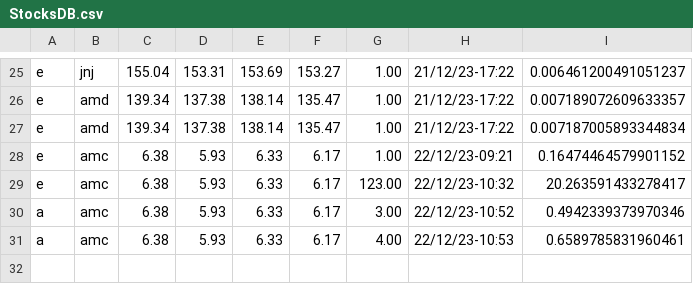
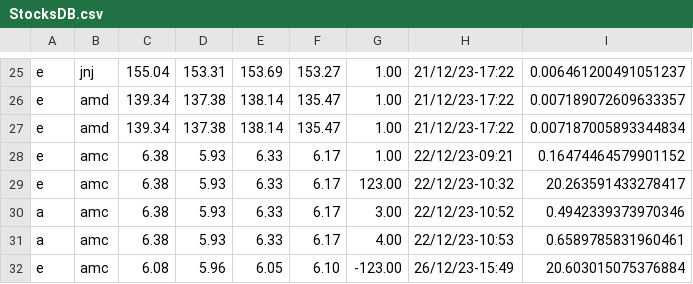
Before and after one commit to MrVannu/MagikMarket, a CSV file: src/main/resources/StocksDB.csv, drawn as a sheet; only a part is shown, gaps mark what is left out; the diff names each change by its address in the sheet, - before the commit and + after, or states it on an @@ line.

```diff
--- a/src/main/resources/StocksDB.csv
+++ b/src/main/resources/StocksDB.csv
+row 32: e | amc | 6.08 | 5.96 | 6.05 | 6.10 | -123.00 | 26/12/23-15:49 | 20.603015075376884
```
Also changed, not shown: src/main/resources/userDB.csv, 1 other file.
